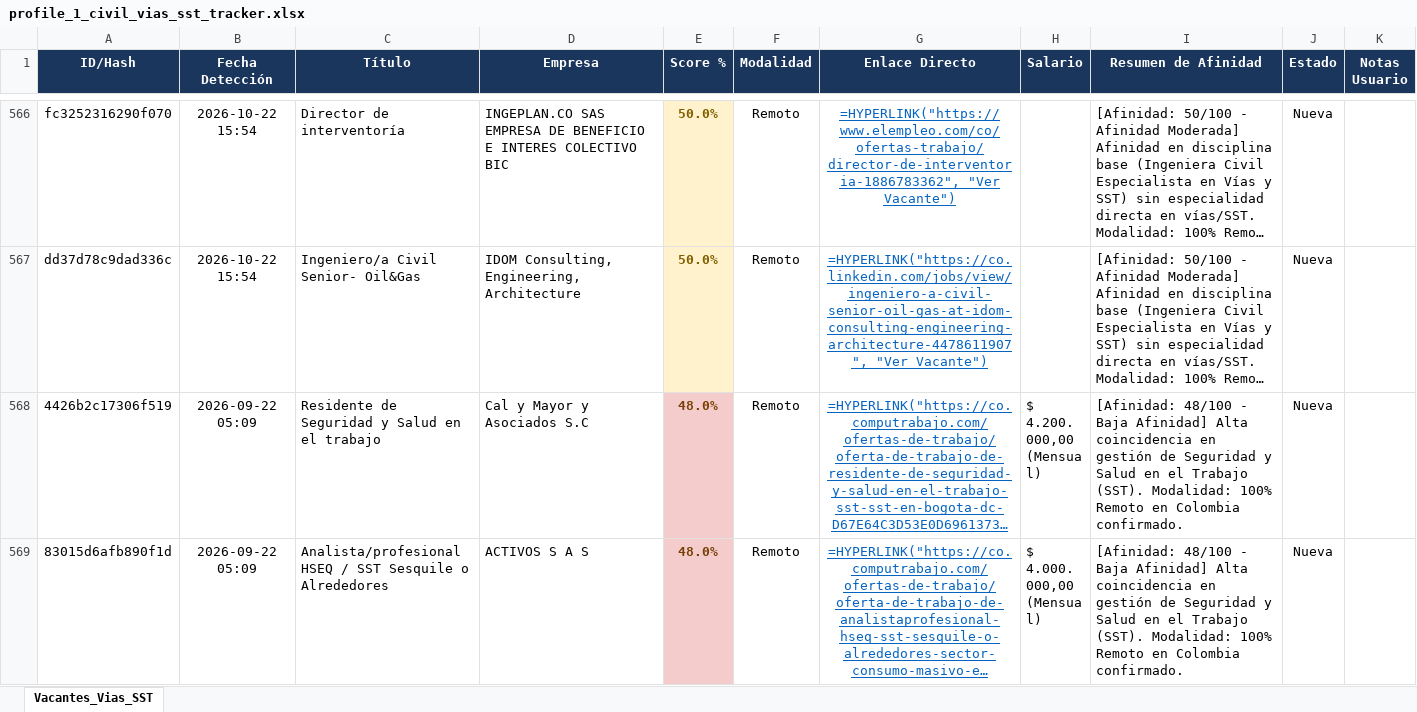
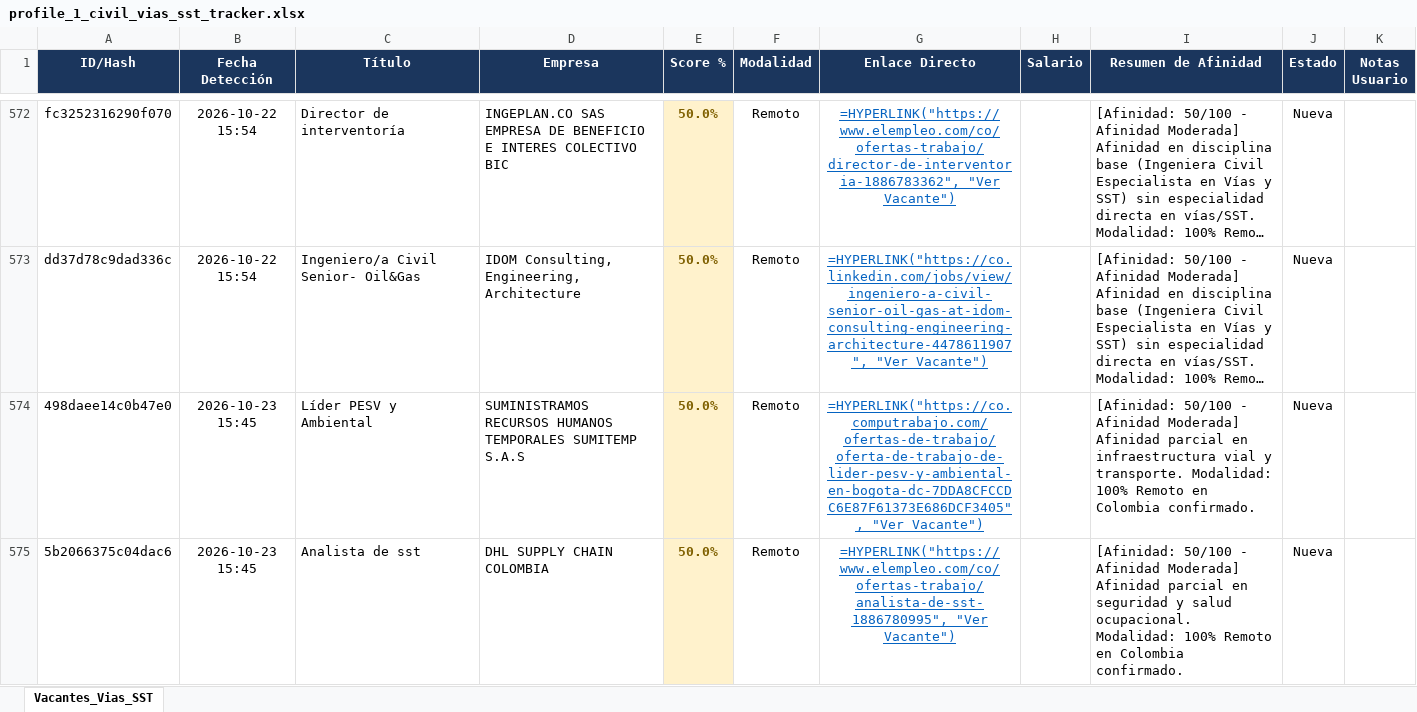
Before and after one commit to alejandromoli32-ui/tracker-jobs, an Excel workbook: output/profile_1_civil_vias_sst_tracker.xlsx, sheet Vacantes_Vias_SST, drawn as a sheet; only a part is shown, gaps mark what is left out; the shorter side is filled out with more unchanged rows; long unchanged cells end in …; values as stored, in another font and other column widths than the file's, no borders; formulas without a stored value are shown as written; the diff covers the shown part only; the diff names each change by its address in the sheet, - before the commit and + after, or states it on an @@ line.

```diff
--- a/output/profile_1_civil_vias_sst_tracker.xlsx (sheet Vacantes_Vias_SST)
+++ b/output/profile_1_civil_vias_sst_tracker.xlsx (sheet Vacantes_Vias_SST)
+row 574: 498daee14c0b47e0 | 2026-10-23 15:45 | Líder PESV y Ambiental | SUMINISTRAMOS RECURSOS HUMANOS TEMPORALES SUMITEMP S.A.S | 50.0% | Remoto | =HYPERLINK("https://co.computrabajo.com/ofertas-de-trabajo/oferta-de-trabajo-de-lider-pesv-y-ambiental-en-bogota-dc-7DDA8CFCCDC6E87F61373E686DCF3405", "Ver Vacante") |  | [Afinidad: 50/100 - Afinidad Moderada] Afinidad parcial en infraestructura vial y transporte. Modalidad: 100% Remoto en Colombia confirmado. | Nueva
+row 575: 5b2066375c04dac6 | 2026-10-23 15:45 | Analista de sst | DHL SUPPLY CHAIN COLOMBIA | 50.0% | Remoto | =HYPERLINK("https://www.elempleo.com/co/ofertas-trabajo/analista-de-sst-1886780995", "Ver Vacante") |  | [Afinidad: 50/100 - Afinidad Moderada] Afinidad parcial en seguridad y salud ocupacional. Modalidad: 100% Remoto en Colombia confirmado. | Nueva
```
Also changed, not shown: 8 added rows elsewhere in this sheet, output/profile_5_tecnico_sistemas_tracker.xlsx, output/profile_6_auxiliar_administrativo_tracker.xlsx, 11 other files.
